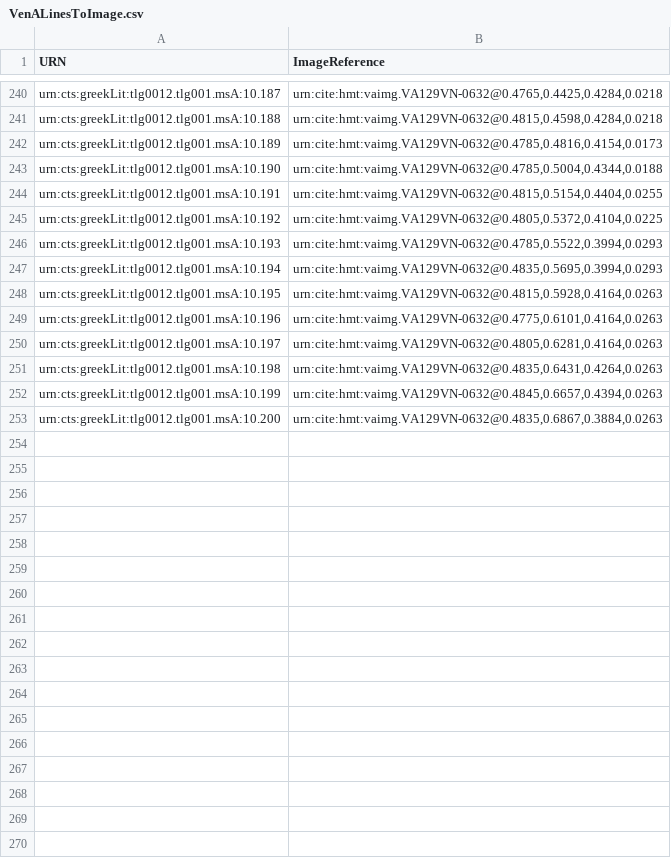
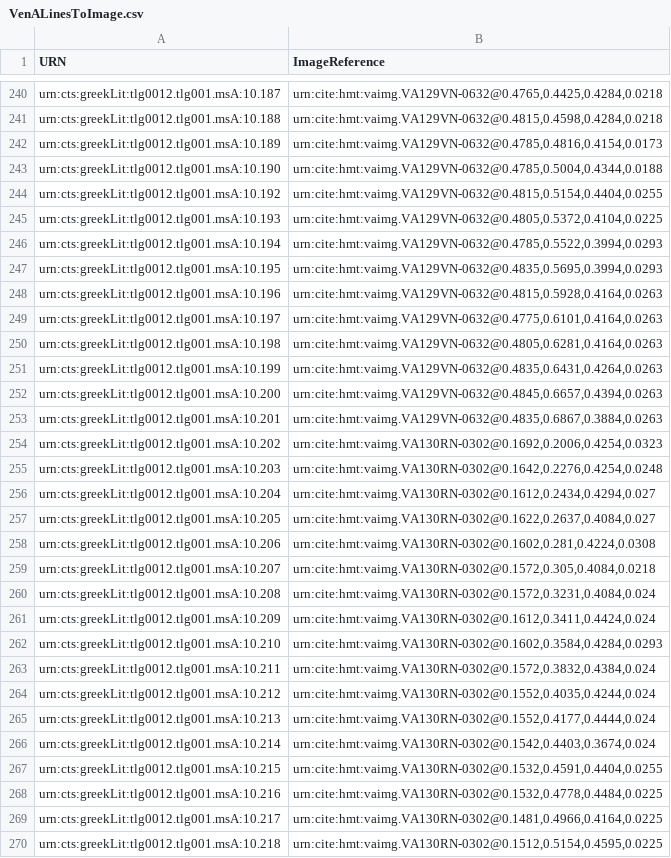
Before and after one commit to HCMID/hmt-iliad10, a CSV file: indices/VenALinesToImage.csv, drawn as a sheet; only a part is shown, gaps mark what is left out; the diff covers the shown part only.

Commit message:
Update VenALinesToImage.csv
up to 130v lines indexed

```diff
--- a/indices/VenALinesToImage.csv
+++ b/indices/VenALinesToImage.csv
@@ -243,11 +243,28 @@ urn:cts:greekLit:tlg0012.tlg001.msA:10.189,"urn:cite:hmt:vaimg.VA129VN-0632@0.47
 urn:cts:greekLit:tlg0012.tlg001.msA:10.190,"urn:cite:hmt:vaimg.VA129VN-0632@0.4785,0.5004,0.4344,0.0188"
-urn:cts:greekLit:tlg0012.tlg001.msA:10.191,"urn:cite:hmt:vaimg.VA129VN-0632@0.4815,0.5154,0.4404,0.0255"
-urn:cts:greekLit:tlg0012.tlg001.msA:10.192,"urn:cite:hmt:vaimg.VA129VN-0632@0.4805,0.5372,0.4104,0.0225"
-urn:cts:greekLit:tlg0012.tlg001.msA:10.193,"urn:cite:hmt:vaimg.VA129VN-0632@0.4785,0.5522,0.3994,0.0293"
-urn:cts:greekLit:tlg0012.tlg001.msA:10.194,"urn:cite:hmt:vaimg.VA129VN-0632@0.4835,0.5695,0.3994,0.0293"
-urn:cts:greekLit:tlg0012.tlg001.msA:10.195,"urn:cite:hmt:vaimg.VA129VN-0632@0.4815,0.5928,0.4164,0.0263"
-urn:cts:greekLit:tlg0012.tlg001.msA:10.196,"urn:cite:hmt:vaimg.VA129VN-0632@0.4775,0.6101,0.4164,0.0263"
-urn:cts:greekLit:tlg0012.tlg001.msA:10.197,"urn:cite:hmt:vaimg.VA129VN-0632@0.4805,0.6281,0.4164,0.0263"
-urn:cts:greekLit:tlg0012.tlg001.msA:10.198,"urn:cite:hmt:vaimg.VA129VN-0632@0.4835,0.6431,0.4264,0.0263"
-urn:cts:greekLit:tlg0012.tlg001.msA:10.199,"urn:cite:hmt:vaimg.VA129VN-0632@0.4845,0.6657,0.4394,0.0263"
-urn:cts:greekLit:tlg0012.tlg001.msA:10.200,"urn:cite:hmt:vaimg.VA129VN-0632@0.4835,0.6867,0.3884,0.0263"
+urn:cts:greekLit:tlg0012.tlg001.msA:10.192,"urn:cite:hmt:vaimg.VA129VN-0632@0.4815,0.5154,0.4404,0.0255"
+urn:cts:greekLit:tlg0012.tlg001.msA:10.193,"urn:cite:hmt:vaimg.VA129VN-0632@0.4805,0.5372,0.4104,0.0225"
+urn:cts:greekLit:tlg0012.tlg001.msA:10.194,"urn:cite:hmt:vaimg.VA129VN-0632@0.4785,0.5522,0.3994,0.0293"
+urn:cts:greekLit:tlg0012.tlg001.msA:10.195,"urn:cite:hmt:vaimg.VA129VN-0632@0.4835,0.5695,0.3994,0.0293"
+urn:cts:greekLit:tlg0012.tlg001.msA:10.196,"urn:cite:hmt:vaimg.VA129VN-0632@0.4815,0.5928,0.4164,0.0263"
+urn:cts:greekLit:tlg0012.tlg001.msA:10.197,"urn:cite:hmt:vaimg.VA129VN-0632@0.4775,0.6101,0.4164,0.0263"
+urn:cts:greekLit:tlg0012.tlg001.msA:10.198,"urn:cite:hmt:vaimg.VA129VN-0632@0.4805,0.6281,0.4164,0.0263"
+urn:cts:greekLit:tlg0012.tlg001.msA:10.199,"urn:cite:hmt:vaimg.VA129VN-0632@0.4835,0.6431,0.4264,0.0263"
+urn:cts:greekLit:tlg0012.tlg001.msA:10.200,"urn:cite:hmt:vaimg.VA129VN-0632@0.4845,0.6657,0.4394,0.0263"
+urn:cts:greekLit:tlg0012.tlg001.msA:10.201,"urn:cite:hmt:vaimg.VA129VN-0632@0.4835,0.6867,0.3884,0.0263"
+urn:cts:greekLit:tlg0012.tlg001.msA:10.202,"urn:cite:hmt:vaimg.VA130RN-0302@0.1692,0.2006,0.4254,0.0323"
+urn:cts:greekLit:tlg0012.tlg001.msA:10.203,"urn:cite:hmt:vaimg.VA130RN-0302@0.1642,0.2276,0.4254,0.0248"
+urn:cts:greekLit:tlg0012.tlg001.msA:10.204,"urn:cite:hmt:vaimg.VA130RN-0302@0.1612,0.2434,0.4294,0.027"
+urn:cts:greekLit:tlg0012.tlg001.msA:10.205,"urn:cite:hmt:vaimg.VA130RN-0302@0.1622,0.2637,0.4084,0.027"
+urn:cts:greekLit:tlg0012.tlg001.msA:10.206,"urn:cite:hmt:vaimg.VA130RN-0302@0.1602,0.281,0.4224,0.0308"
+urn:cts:greekLit:tlg0012.tlg001.msA:10.207,"urn:cite:hmt:vaimg.VA130RN-0302@0.1572,0.305,0.4084,0.0218"
+urn:cts:greekLit:tlg0012.tlg001.msA:10.208,"urn:cite:hmt:vaimg.VA130RN-0302@0.1572,0.3231,0.4084,0.024"
+urn:cts:greekLit:tlg0012.tlg001.msA:10.209,"urn:cite:hmt:vaimg.VA130RN-0302@0.1612,0.3411,0.4424,0.024"
+urn:cts:greekLit:tlg0012.tlg001.msA:10.210,"urn:cite:hmt:vaimg.VA130RN-0302@0.1602,0.3584,0.4284,0.0293"
+urn:cts:greekLit:tlg0012.tlg001.msA:10.211,"urn:cite:hmt:vaimg.VA130RN-0302@0.1572,0.3832,0.4384,0.024"
+urn:cts:greekLit:tlg0012.tlg001.msA:10.212,"urn:cite:hmt:vaimg.VA130RN-0302@0.1552,0.4035,0.4244,0.024"
+urn:cts:greekLit:tlg0012.tlg001.msA:10.213,"urn:cite:hmt:vaimg.VA130RN-0302@0.1552,0.4177,0.4444,0.024"
+urn:cts:greekLit:tlg0012.tlg001.msA:10.214,"urn:cite:hmt:vaimg.VA130RN-0302@0.1542,0.4403,0.3674,0.024"
+urn:cts:greekLit:tlg0012.tlg001.msA:10.215,"urn:cite:hmt:vaimg.VA130RN-0302@0.1532,0.4591,0.4404,0.0255"
+urn:cts:greekLit:tlg0012.tlg001.msA:10.216,"urn:cite:hmt:vaimg.VA130RN-0302@0.1532,0.4778,0.4484,0.0225"
+urn:cts:greekLit:tlg0012.tlg001.msA:10.217,"urn:cite:hmt:vaimg.VA130RN-0302@0.1481,0.4966,0.4164,0.0225"
+urn:cts:greekLit:tlg0012.tlg001.msA:10.218,"urn:cite:hmt:vaimg.VA130RN-0302@0.1512,0.5154,0.4595,0.0225"
```
Also changed, not shown: 33 added rows elsewhere in this file.
